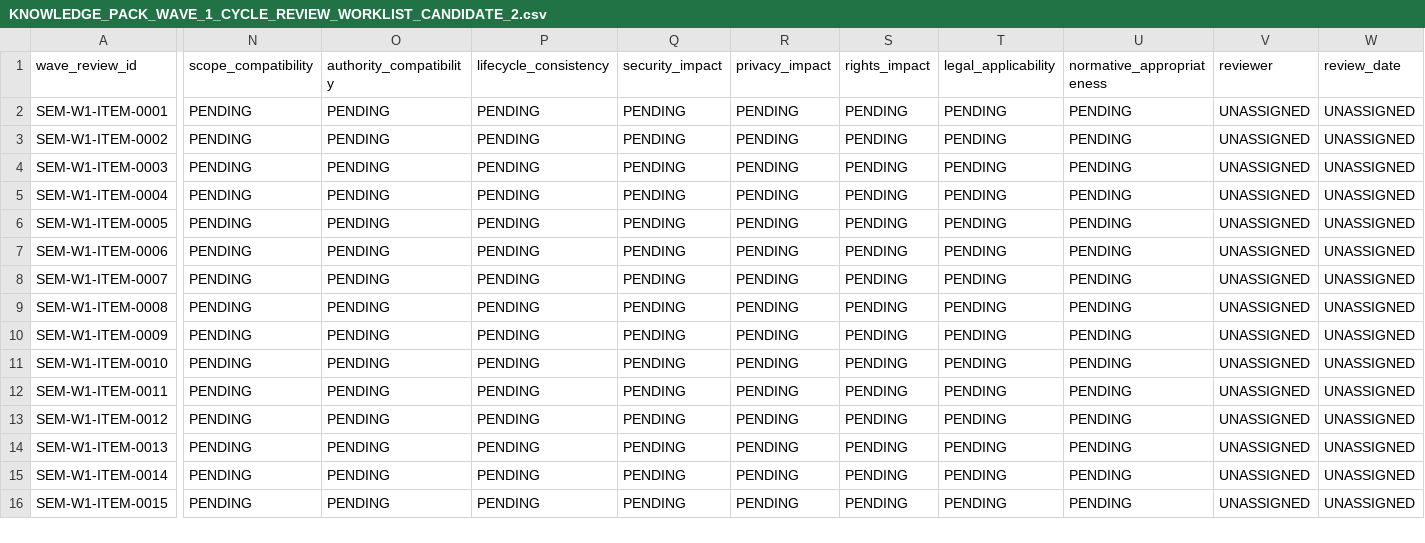
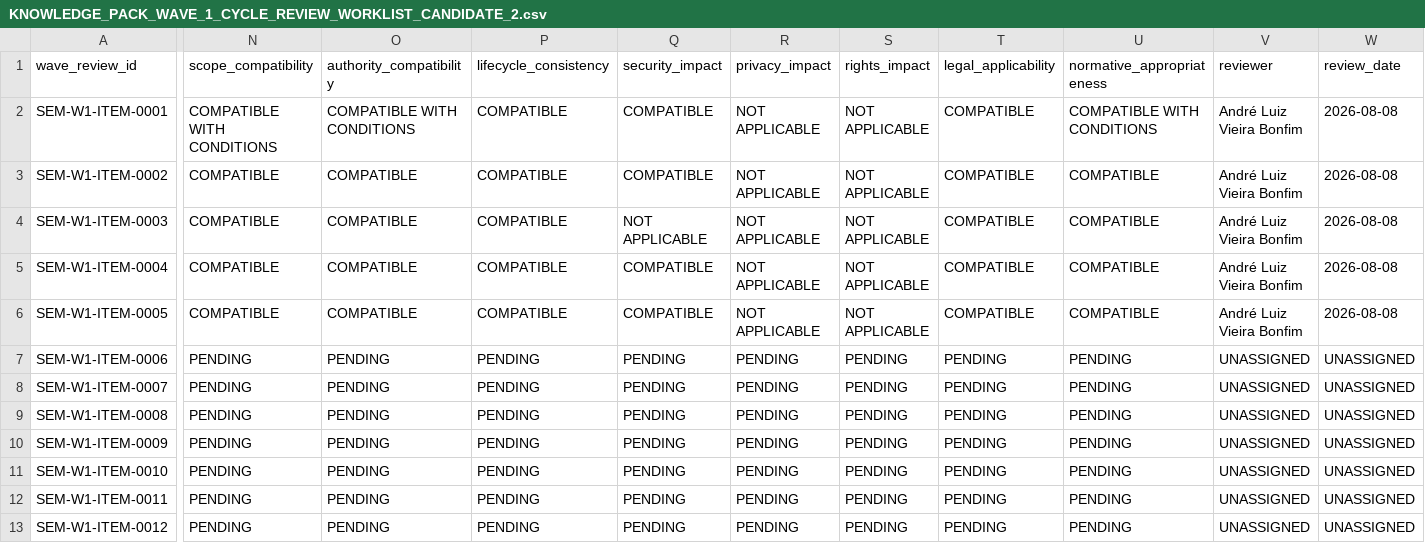
Before and after one commit to a-bonfim-tech/officer-bound-digital-investigation-agent, a CSV file: docs/testing/KNOWLEDGE_PACK_WAVE_1_CYCLE_REVIEW_WORKLIST_CANDIDATE_2.csv, drawn as a sheet; only a part is shown, gaps mark what is left out; the shorter side is filled out with more unchanged rows; the diff covers the shown part only; the diff names each change by its address in the sheet, - before the commit and + after, or states it on an @@ line.

Commit message:
docs: record candidate 2 wave 1a human review

```diff
--- a/docs/testing/KNOWLEDGE_PACK_WAVE_1_CYCLE_REVIEW_WORKLIST_CANDIDATE_2.csv
+++ b/docs/testing/KNOWLEDGE_PACK_WAVE_1_CYCLE_REVIEW_WORKLIST_CANDIDATE_2.csv
-N2 (scope_compatibility): PENDING
+N2 (scope_compatibility): COMPATIBLE WITH CONDITIONS
-O2 (authority_compatibility): PENDING
+O2 (authority_compatibility): COMPATIBLE WITH CONDITIONS
-P2:P6 (lifecycle_consistency): PENDING
+P2:P6 (lifecycle_consistency): COMPATIBLE
-Q2:Q3 (security_impact): PENDING
+Q2:Q3 (security_impact): COMPATIBLE
-R2:R6 (privacy_impact): PENDING
+R2:R6 (privacy_impact): NOT APPLICABLE
-S2:S6 (rights_impact): PENDING
+S2:S6 (rights_impact): NOT APPLICABLE
-T2:T6 (legal_applicability): PENDING
+T2:T6 (legal_applicability): COMPATIBLE
-U2 (normative_appropriateness): PENDING
+U2 (normative_appropriateness): COMPATIBLE WITH CONDITIONS
-V2:V6 (reviewer): UNASSIGNED
+V2:V6 (reviewer): André Luiz Vieira Bonfim
-W2:W6 (review_date): UNASSIGNED
+W2:W6 (review_date): 2026-08-08
-N3:N6 (scope_compatibility): PENDING
+N3:N6 (scope_compatibility): COMPATIBLE
-O3:O6 (authority_compatibility): PENDING
+O3:O6 (authority_compatibility): COMPATIBLE
-U3:U6 (normative_appropriateness): PENDING
+U3:U6 (normative_appropriateness): COMPATIBLE
-Q4 (security_impact): PENDING
+Q4 (security_impact): NOT APPLICABLE
-Q5:Q6 (security_impact): PENDING
+Q5:Q6 (security_impact): COMPATIBLE
```
Also changed, not shown: 20 edited cells elsewhere in this file, 3 other files.
